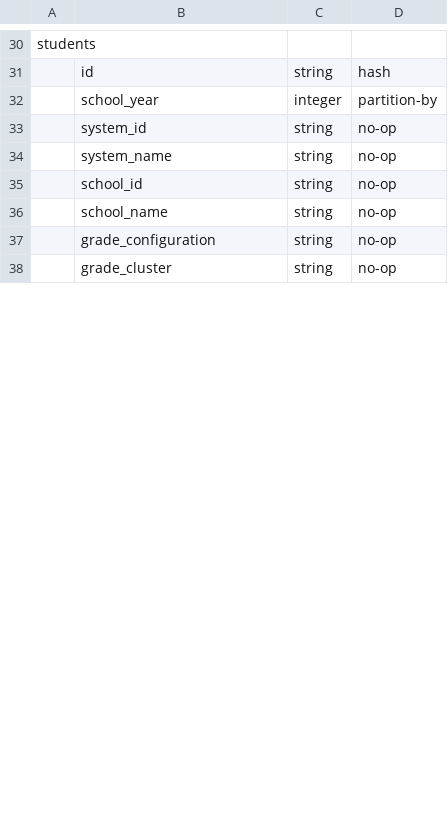
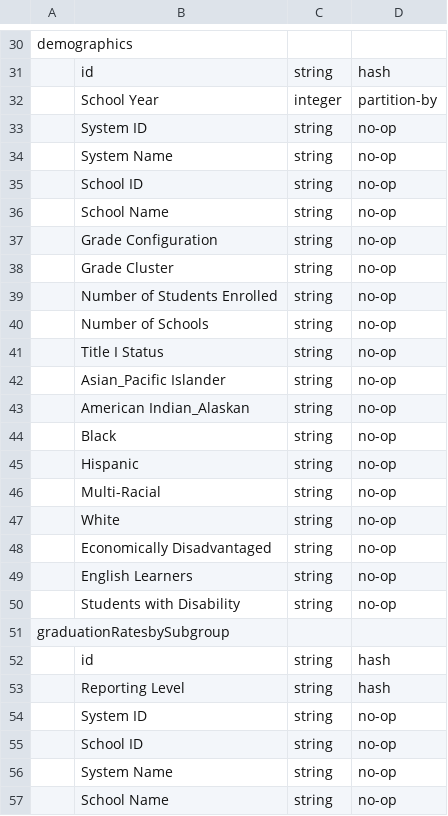
Before and after one commit to aanseacorelearn/OpenEduAnalytics, a CSV file: framework/test_data/contoso_sis/metadata.csv, drawn as a sheet; only a part is shown, gaps mark what is left out; the diff covers the shown part only; the diff names each change by its address in the sheet, - before the commit and + after, or states it on an @@ line.

```diff
--- a/framework/test_data/contoso_sis/metadata.csv
+++ b/framework/test_data/contoso_sis/metadata.csv
-A30: students
+A30: demographics
-B32: school_year
+B32: School Year
-B33: system_id
+B33: System ID
-B34: system_name
+B34: System Name
-B35: school_id
+B35: School ID
-B36: school_name
+B36: School Name
-B37: grade_configuration
+B37: Grade Configuration
-B38: grade_cluster
+B38: Grade Cluster
+row 39:  | Number of Students Enrolled | string | no-op
+row 40:  | Number of Schools | string | no-op
+row 41:  | Title I Status | string | no-op
+row 42:  | Asian_Pacific Islander | string | no-op
+row 43:  | American Indian_Alaskan | string | no-op
+row 44:  | Black | string | no-op
+row 45:  | Hispanic | string | no-op
+row 46:  | Multi-Racial | string | no-op
+row 47:  | White | string | no-op
+row 48:  | Economically Disadvantaged | string | no-op
+row 49:  | English Learners | string | no-op
+row 50:  | Students with Disability | string | no-op
+row 51: graduationRatesbySubgroup
+row 52:  | id | string | hash
+row 53:  | Reporting Level | string | hash
+row 54:  | System ID | string | no-op
+row 55:  | School ID | string | no-op
+row 56:  | System Name | string | no-op
+row 57:  | School Name | string | no-op
```
Also changed, not shown: 27 added rows, 1 removed row and 30 edited cells elsewhere in this file, 11 other files.
